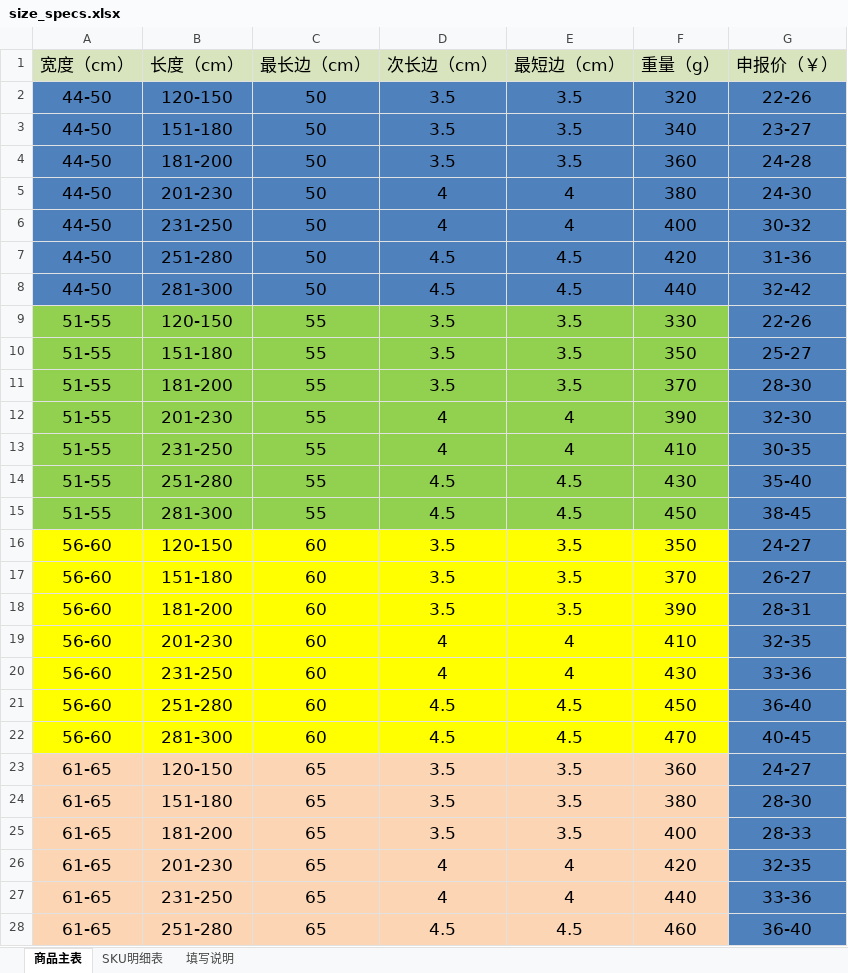
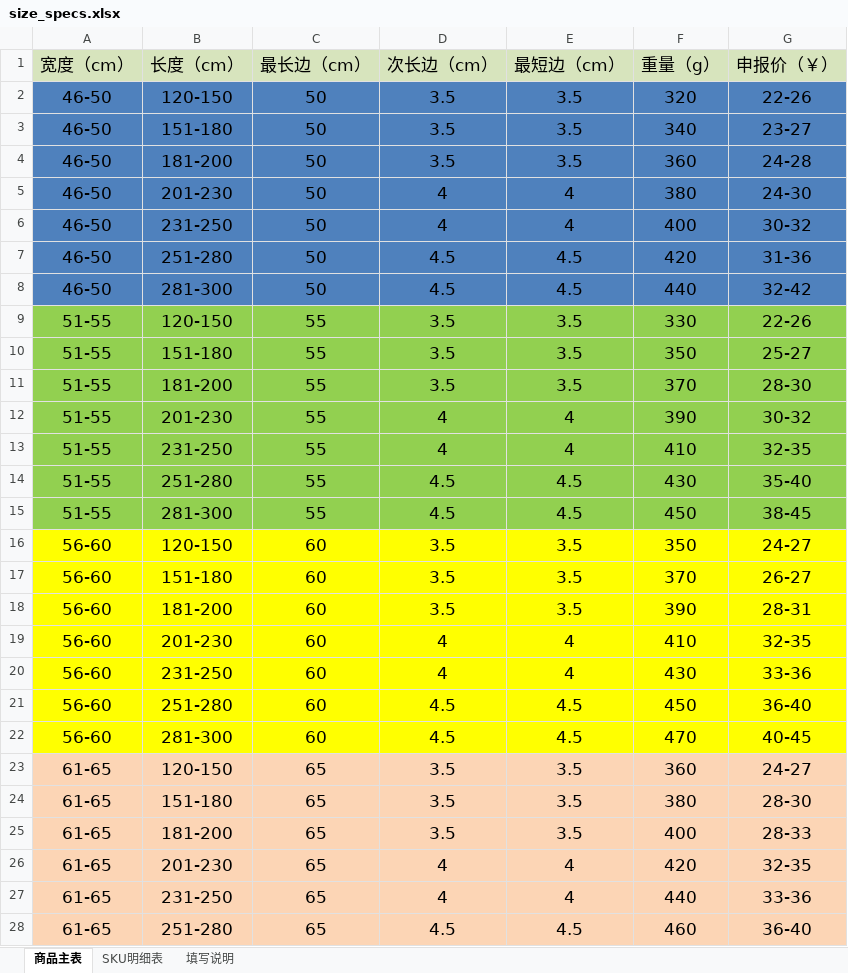
Before and after one commit to dohkone/ToolBox, an Excel workbook: tools/python/temu-product-sheet/data/size_specs.xlsx, sheet 商品主表, drawn as a sheet; only a part is shown; values as stored, in another font and other column widths than the file's, no borders; the diff covers the shown part only; the diff names each change by its address in the sheet, - before the commit and + after, or states it on an @@ line.

```diff
--- a/tools/python/temu-product-sheet/data/size_specs.xlsx (sheet 商品主表)
+++ b/tools/python/temu-product-sheet/data/size_specs.xlsx (sheet 商品主表)
-A2:A8 (宽度（cm）): 44-50
+A2:A8 (宽度（cm）): 46-50
-G9:G15 fill: #4F81BD
+G9:G15 fill: #92D050
-G12 (申报价（￥）): 32-30
+G12 (申报价（￥）): 30-32
-G13 (申报价（￥）): 30-35
+G13 (申报价（￥）): 32-35
-G16:G22 fill: #4F81BD
+G16:G22 fill: #FFFF00
-G23:G28 fill: #4F81BD
+G23:G28 fill: #FCD5B5
```
Also changed, not shown: 3 added rows and cell formats elsewhere in this sheet, 3 other files.
